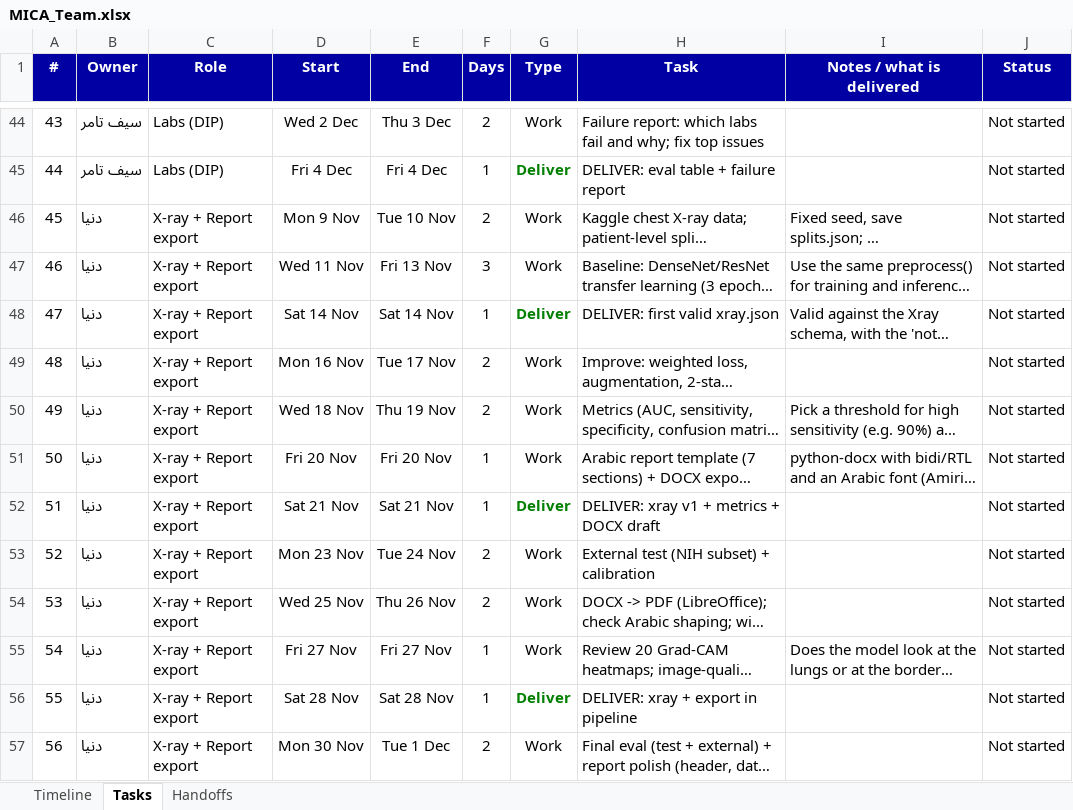
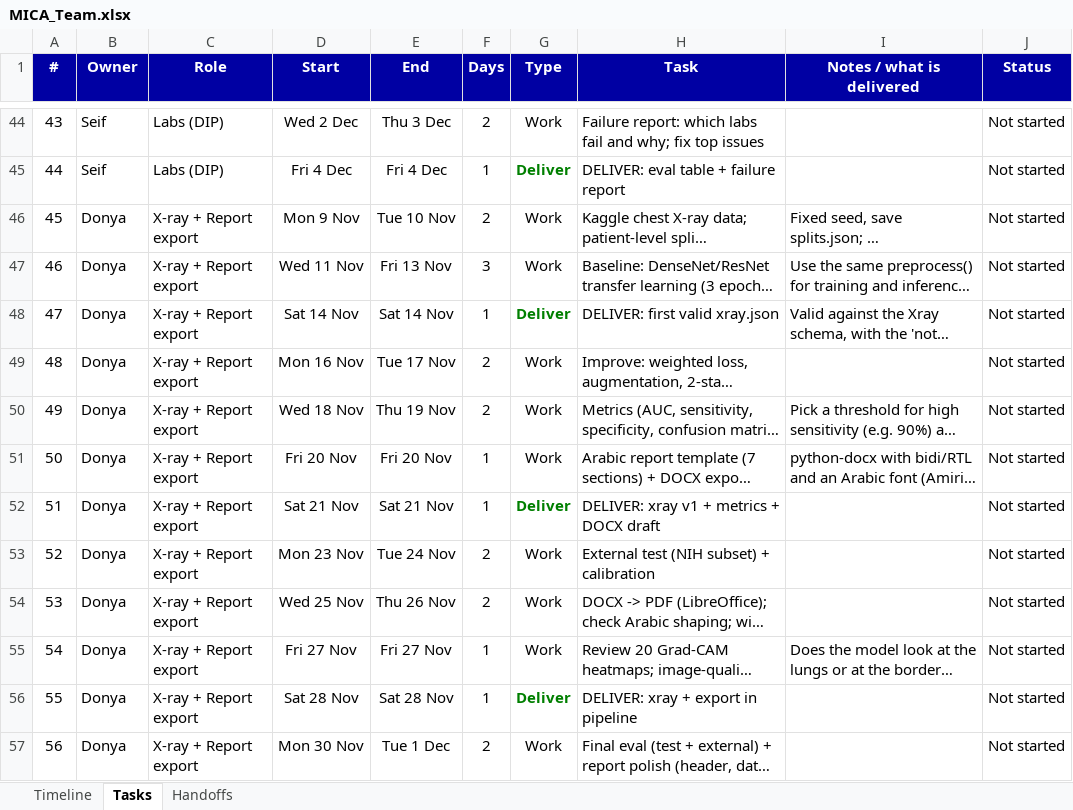
Before and after one commit to AmrMaarouf/Clinical-Decision-and-Automated-Medical-Reporting-System, an Excel workbook: MICA_Team.xlsx, sheet Tasks, drawn as a sheet; only a part is shown, gaps mark what is left out; long unchanged cells end in …; values as stored, in another font and other column widths than the file's, no borders; charts and pictures not drawn; the diff covers the shown part only; the diff names each change by its address in the sheet, - before the commit and + after, or states it on an @@ line.

```diff
--- a/MICA_Team.xlsx (sheet Tasks)
+++ b/MICA_Team.xlsx (sheet Tasks)
-B44:B45 (Owner): سيف تامر
+B44:B45 (Owner): Seif
-B46:B57 (Owner): دنيا
+B46:B57 (Owner): Donya
```
Also changed, not shown: 43 edited cells elsewhere in this sheet, sheet Timeline, charts or pictures, 7 other files.
